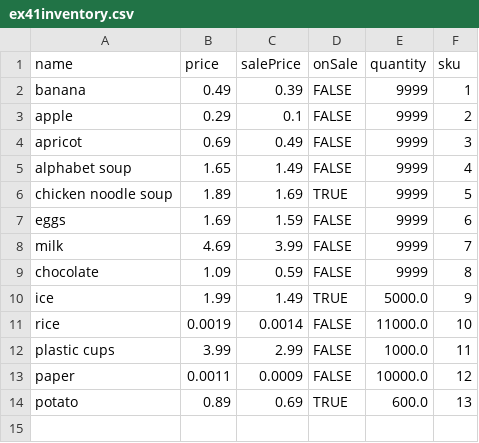
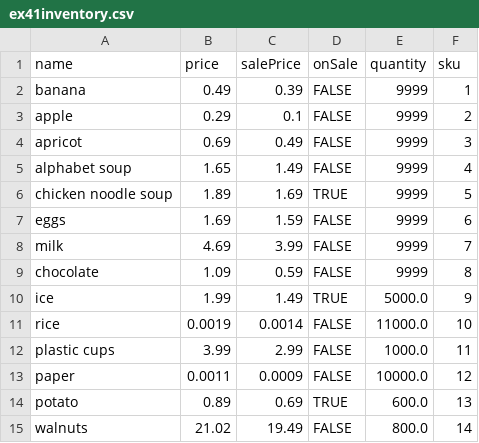
Before and after one commit to c4collins/PyTHWay, a CSV file: ex41inventory.csv, drawn as a sheet; the diff names each change by its address in the sheet, - before the commit and + after, or states it on an @@ line.

```diff
--- a/ex41inventory.csv
+++ b/ex41inventory.csv
+row 15: walnuts | 21.02 | 19.49 | FALSE | 800.0 | 14
```
Also changed, not shown: 1 other file.
